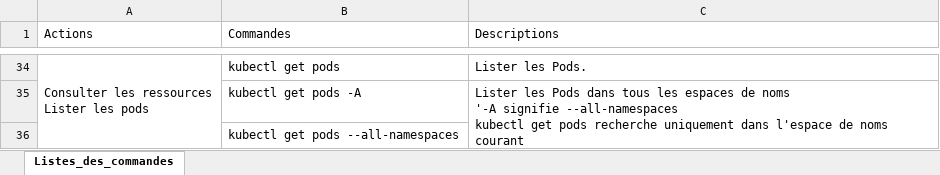
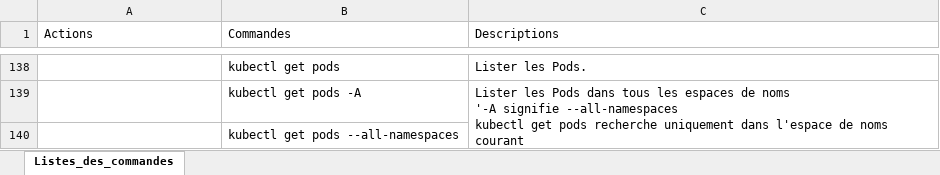
Before and after one commit to InesZ59/Cours_Python_M2i, an Excel workbook: KUBERNETES/Kubernetes_liste_des_commandes.xlsx, sheet Listes_des_commandes, drawn as a sheet; only a part is shown, gaps mark what is left out; values as stored, in another font and other column widths than the file's, no cell formats; removed rows and columns are numbered as before the commit, all else as after; ↵ is a line break in a cell; the diff covers the shown part only; the diff names each change by its address in the sheet, - before the commit and + after, or states it on an @@ line.

```diff
--- a/KUBERNETES/Kubernetes_liste_des_commandes.xlsx (sheet Listes_des_commandes)
+++ b/KUBERNETES/Kubernetes_liste_des_commandes.xlsx (sheet Listes_des_commandes)
-A138 (Actions): Consulter les ressources ↵ Lister les pods
+A138 (Actions): (empty)
-A34:A38 merged
```
Also changed, not shown: 99 added rows, 15 removed rows, 17 moved rows, 7 edited cells and merged cells elsewhere in this sheet, cell formats, 5 other files.
